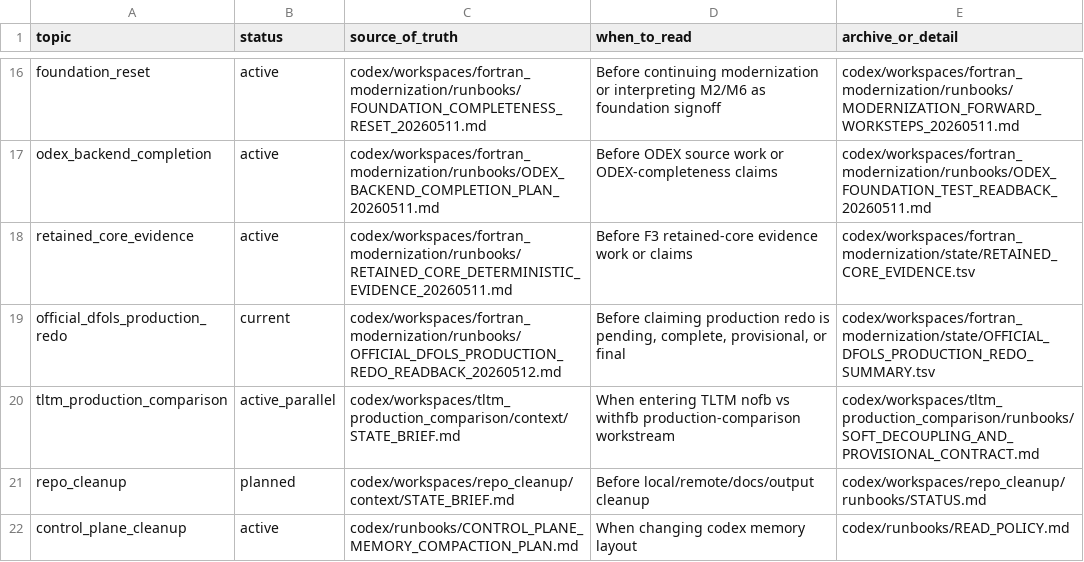
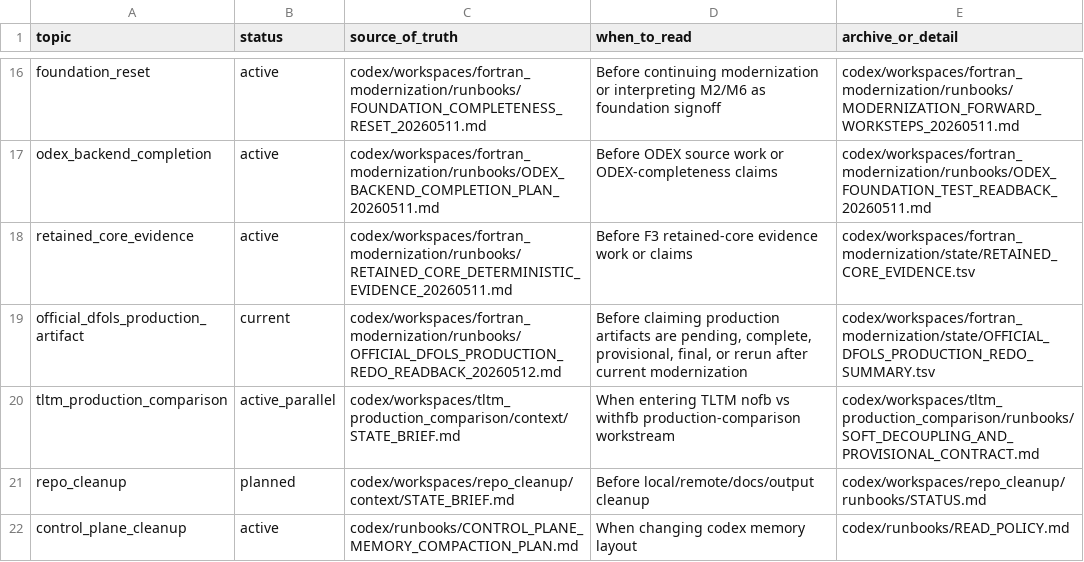
Before and after one commit to C-Y-Chou/generalized-thimble-hmc, a TSV file: codex/indexes/L1_INDEX.tsv, drawn as a sheet; only a part is shown, gaps mark what is left out.

```diff
--- a/codex/indexes/L1_INDEX.tsv
+++ b/codex/indexes/L1_INDEX.tsv
@@ -18,3 +18,3 @@ odex_backend_completion	active	codex/workspaces/fortran_modernization/runbooks/O
 retained_core_evidence	active	codex/workspaces/fortran_modernization/runbooks/RETAINED_CORE_DETERMINISTIC_EVIDENCE_20260511.md	Before F3 retained-core evidence work or claims	codex/workspaces/fortran_modernization/state/RETAINED_CORE_EVIDENCE.tsv
-official_dfols_production_redo	current	codex/workspaces/fortran_modernization/runbooks/OFFICIAL_DFOLS_PRODUCTION_REDO_READBACK_20260512.md	Before claiming production redo is pending, complete, provisional, or final	codex/workspaces/fortran_modernization/state/OFFICIAL_DFOLS_PRODUCTION_REDO_SUMMARY.tsv
+official_dfols_production_artifact	current	codex/workspaces/fortran_modernization/runbooks/OFFICIAL_DFOLS_PRODUCTION_REDO_READBACK_20260512.md	Before claiming production artifacts are pending, complete, provisional, final, or rerun after current modernization	codex/workspaces/fortran_modernization/state/OFFICIAL_DFOLS_PRODUCTION_REDO_SUMMARY.tsv
 tltm_production_comparison	active_parallel	codex/workspaces/tltm_production_comparison/context/STATE_BRIEF.md	When entering TLTM nofb vs withfb production-comparison workstream	codex/workspaces/tltm_production_comparison/runbooks/SOFT_DECOUPLING_AND_PROVISIONAL_CONTRACT.md
```
Also changed, not shown: codex/state/OPEN_ITEMS.tsv, codex/state/WORKTREES.tsv, 10 other files.
